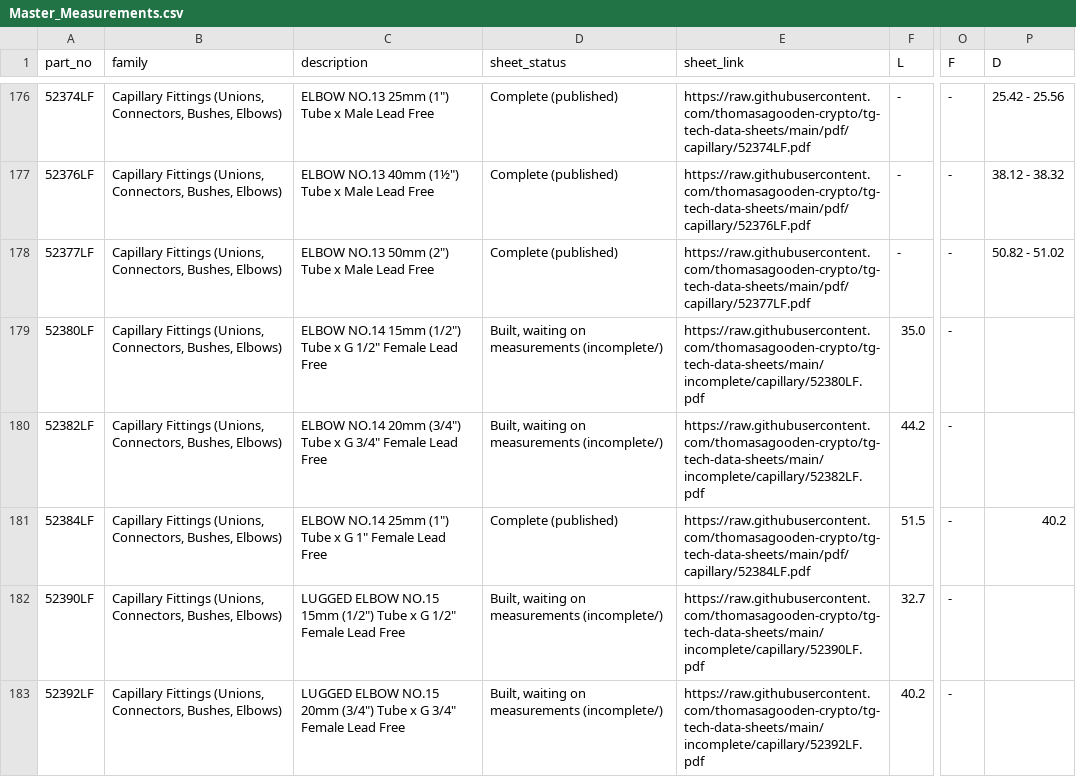
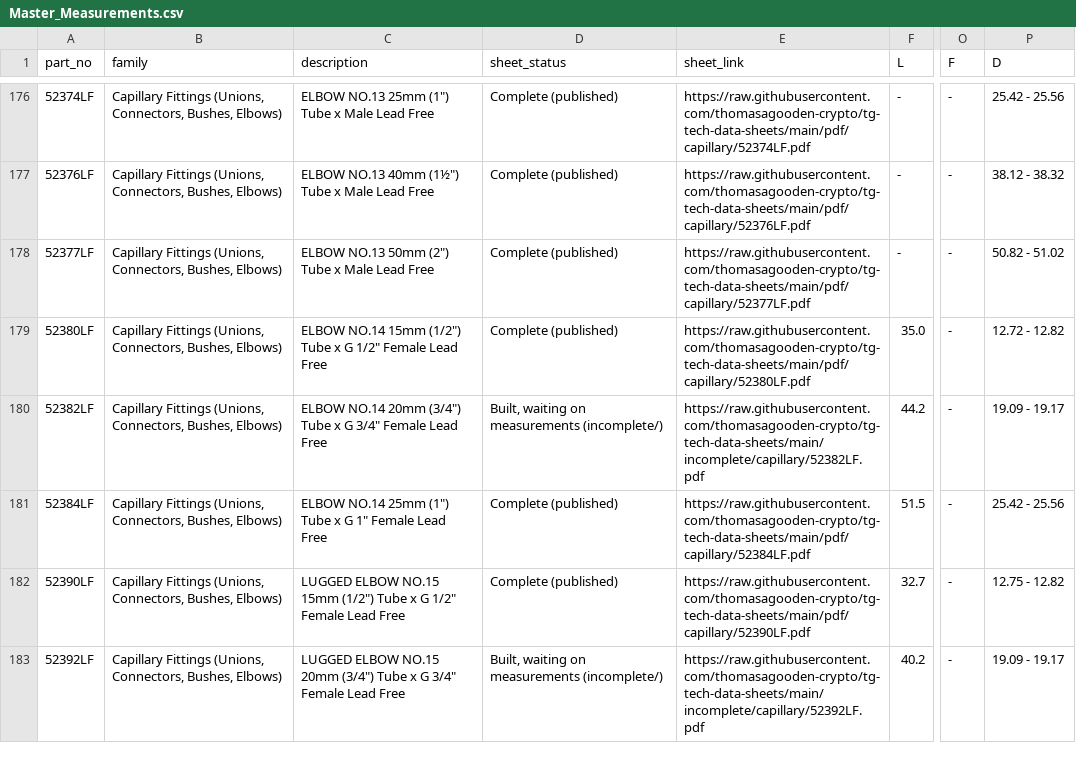
Before and after one commit to thomasagooden-crypto/tg-tech-data-sheets, a CSV file: Master_Measurements.csv, drawn as a sheet; only a part is shown, gaps mark what is left out; the diff covers the shown part only; the diff names each change by its address in the sheet, - before the commit and + after, or states it on an @@ line.

```diff
--- a/Master_Measurements.csv
+++ b/Master_Measurements.csv
-D179 (sheet_status): Built, waiting on measurements (incomplete/)
+D179 (sheet_status): Complete (published)
-E179 (sheet_link): https://raw.githubusercontent.com/thomasagooden-crypto/tg-tech-data-sheets/main/incomplete/capillary/52380LF.pdf
+E179 (sheet_link): https://raw.githubusercontent.com/thomasagooden-crypto/tg-tech-data-sheets/main/pdf/capillary/52380LF.pdf
-P179 (D): (empty)
+P179 (D): 12.72 - 12.82
-P180 (D): (empty)
+P180 (D): 19.09 - 19.17
-P181 (D): 40.2
+P181 (D): 25.42 - 25.56
-D182 (sheet_status): Built, waiting on measurements (incomplete/)
+D182 (sheet_status): Complete (published)
-E182 (sheet_link): https://raw.githubusercontent.com/thomasagooden-crypto/tg-tech-data-sheets/main/incomplete/capillary/52390LF.pdf
+E182 (sheet_link): https://raw.githubusercontent.com/thomasagooden-crypto/tg-tech-data-sheets/main/pdf/capillary/52390LF.pdf
-P182 (D): (empty)
+P182 (D): 12.75 - 12.82
-P183 (D): (empty)
+P183 (D): 19.09 - 19.17
```
Also changed, not shown: 20 edited cells elsewhere in this file, Measurements_Needed.csv, datasheet_index.csv, 10 other files.
